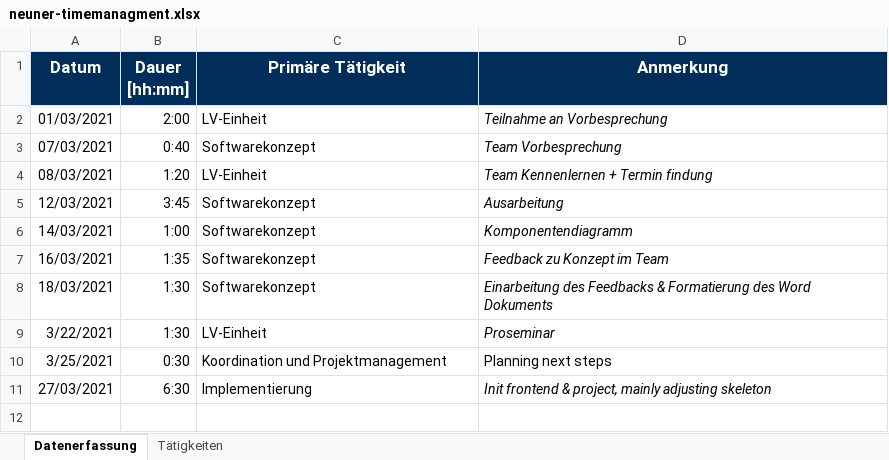
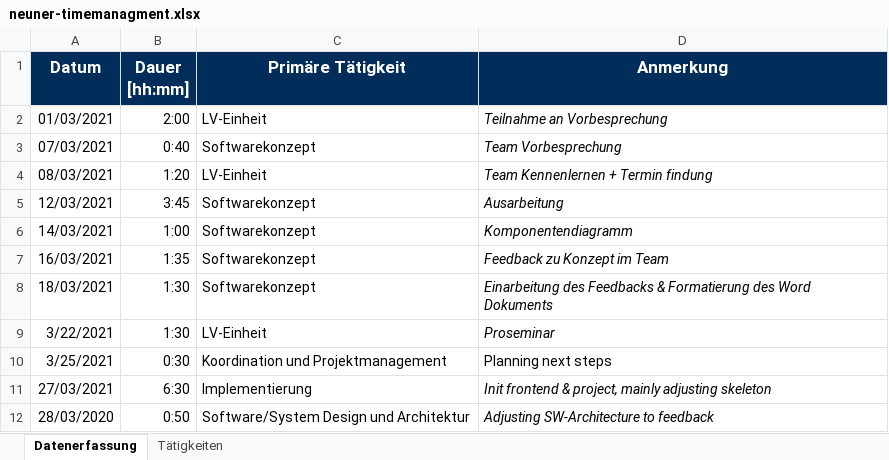
Before and after one commit to BeyerMart/softwareEngineeringClass-timeGuessGame, an Excel workbook: documentation/timemanagment/neuner-timemanagment.xlsx, sheet Datenerfassung, drawn as a sheet; values as stored, in another font and other column widths than the file's, no borders; the diff names each change by its address in the sheet, - before the commit and + after, or states it on an @@ line.

Commit message:
Update neuner-timemanagment

```diff
--- a/documentation/timemanagment/neuner-timemanagment.xlsx (sheet Datenerfassung)
+++ b/documentation/timemanagment/neuner-timemanagment.xlsx (sheet Datenerfassung)
+row 12: 28/03/2020 | 0:50 | Software/System Design und Architektur | Adjusting SW-Architecture to feedback
```
